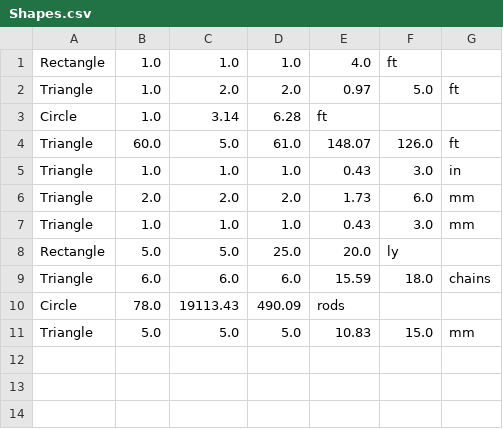
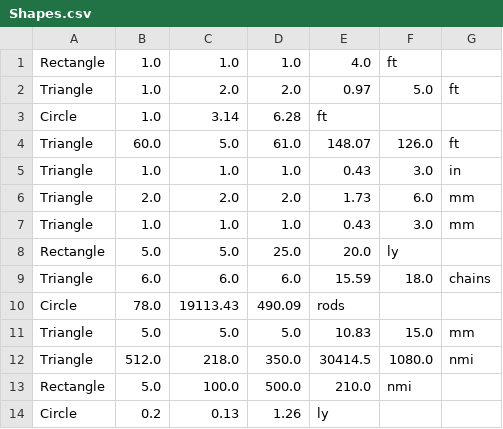
Before and after one commit to UCAS-Sawyer/CP2-Projects, a CSV file: Geometry_Calculator/Shapes.csv, drawn as a sheet.

Commit message:
more shapes

```diff
--- a/Geometry_Calculator/Shapes.csv
+++ b/Geometry_Calculator/Shapes.csv
@@ -11 +11,4 @@ Circle,78.0,19113.43,490.09,rods
 Triangle,5.0,5.0,5.0,10.83,15.0,mm
+Triangle,512.0,218.0,350.0,30414.5,1080.0,nmi
+Rectangle,5.0,100.0,500.0,210.0,nmi
+Circle,0.2,0.13,1.26,ly
```
